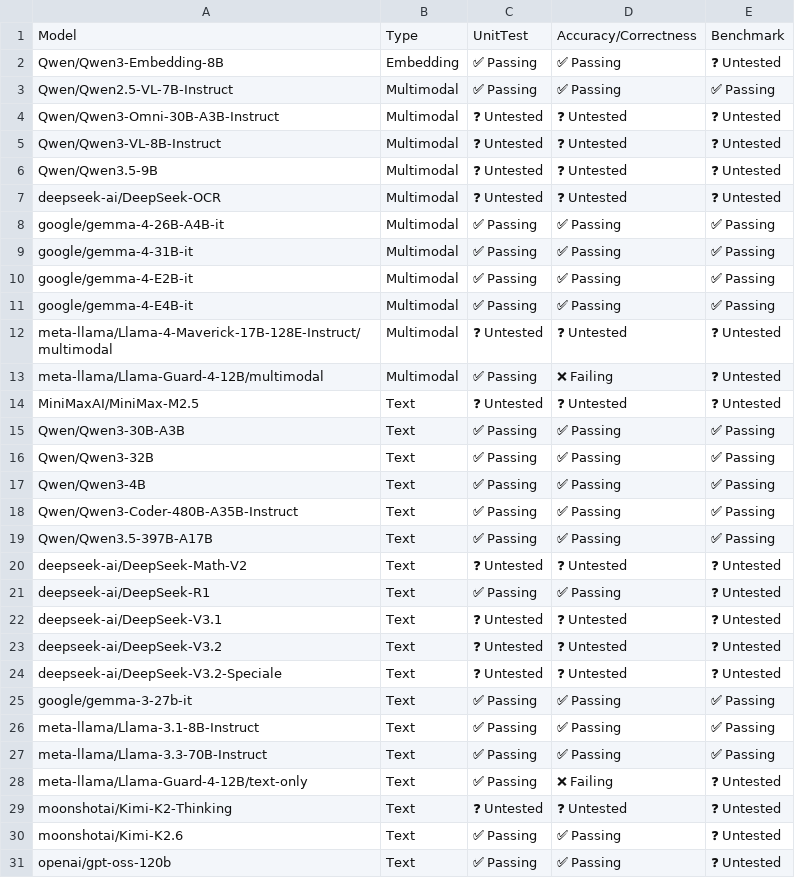
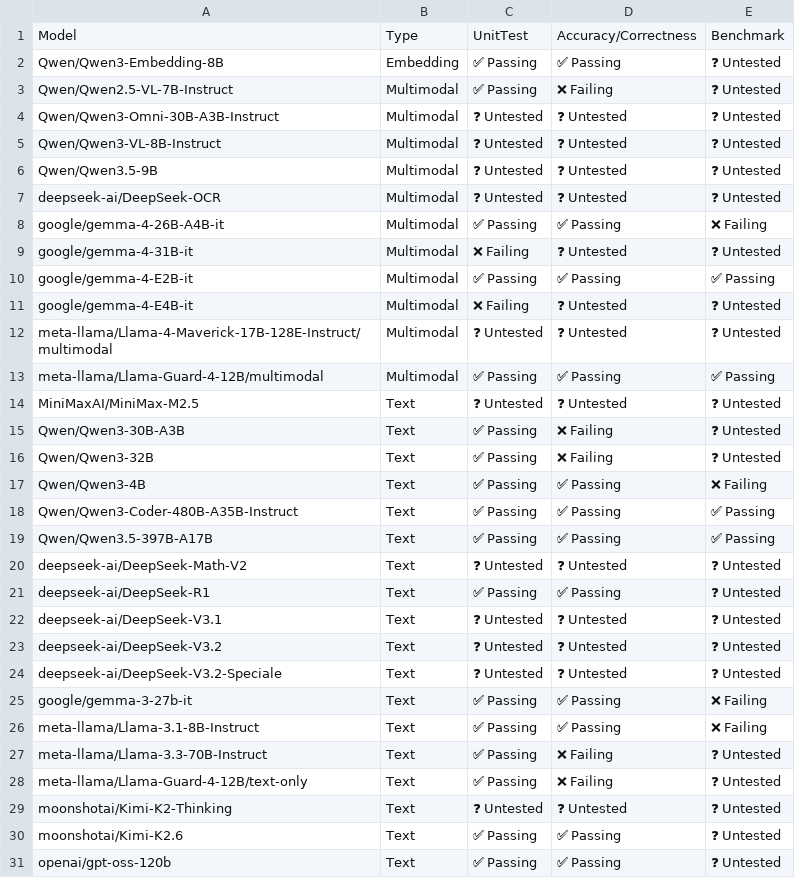
Before and after one commit to j-luwierski/vllm-tpu-inference-qwen4exp-mtp, a CSV file: tpu-interface/support_matrices/nightly/v7x/default/model_support_matrix.csv, drawn as a sheet; only a part is shown.

Commit message:
[skip ci] Update nightly support matrices (v6e/v7x)
Signed-off-by: Buildkite Bot <buildkite-bot@users.noreply.github.com>

```diff
--- a/tpu-interface/support_matrices/nightly/v7x/default/model_support_matrix.csv
+++ b/tpu-interface/support_matrices/nightly/v7x/default/model_support_matrix.csv
@@ -2,3 +2,3 @@ Model,Type,UnitTest,Accuracy/Correctness,Benchmark
 "Qwen/Qwen3-Embedding-8B",Embedding,✅ Passing,✅ Passing,❓ Untested
-"Qwen/Qwen2.5-VL-7B-Instruct",Multimodal,✅ Passing,✅ Passing,✅ Passing
+"Qwen/Qwen2.5-VL-7B-Instruct",Multimodal,✅ Passing,❌ Failing,❓ Untested
 "Qwen/Qwen3-Omni-30B-A3B-Instruct",Multimodal,❓ Untested,❓ Untested,❓ Untested
@@ -7,12 +7,12 @@ Model,Type,UnitTest,Accuracy/Correctness,Benchmark
 "deepseek-ai/DeepSeek-OCR",Multimodal,❓ Untested,❓ Untested,❓ Untested
-"google/gemma-4-26B-A4B-it",Multimodal,✅ Passing,✅ Passing,✅ Passing
-"google/gemma-4-31B-it",Multimodal,✅ Passing,✅ Passing,✅ Passing
+"google/gemma-4-26B-A4B-it",Multimodal,✅ Passing,✅ Passing,❌ Failing
+"google/gemma-4-31B-it",Multimodal,❌ Failing,❓ Untested,❓ Untested
 "google/gemma-4-E2B-it",Multimodal,✅ Passing,✅ Passing,✅ Passing
-"google/gemma-4-E4B-it",Multimodal,✅ Passing,✅ Passing,✅ Passing
+"google/gemma-4-E4B-it",Multimodal,❌ Failing,❓ Untested,❓ Untested
 "meta-llama/Llama-4-Maverick-17B-128E-Instruct/multimodal",Multimodal,❓ Untested,❓ Untested,❓ Untested
-"meta-llama/Llama-Guard-4-12B/multimodal",Multimodal,✅ Passing,❌ Failing,❓ Untested
+"meta-llama/Llama-Guard-4-12B/multimodal",Multimodal,✅ Passing,✅ Passing,✅ Passing
 "MiniMaxAI/MiniMax-M2.5",Text,❓ Untested,❓ Untested,❓ Untested
-"Qwen/Qwen3-30B-A3B",Text,✅ Passing,✅ Passing,✅ Passing
-"Qwen/Qwen3-32B",Text,✅ Passing,✅ Passing,✅ Passing
-"Qwen/Qwen3-4B",Text,✅ Passing,✅ Passing,✅ Passing
+"Qwen/Qwen3-30B-A3B",Text,✅ Passing,❌ Failing,❓ Untested
+"Qwen/Qwen3-32B",Text,✅ Passing,❌ Failing,❓ Untested
+"Qwen/Qwen3-4B",Text,✅ Passing,✅ Passing,❌ Failing
 "Qwen/Qwen3-Coder-480B-A35B-Instruct",Text,✅ Passing,✅ Passing,✅ Passing
@@ -24,5 +24,5 @@ Model,Type,UnitTest,Accuracy/Correctness,Benchmark
 "deepseek-ai/DeepSeek-V3.2-Speciale",Text,❓ Untested,❓ Untested,❓ Untested
-"google/gemma-3-27b-it",Text,✅ Passing,✅ Passing,✅ Passing
-"meta-llama/Llama-3.1-8B-Instruct",Text,✅ Passing,✅ Passing,✅ Passing
-"meta-llama/Llama-3.3-70B-Instruct",Text,✅ Passing,✅ Passing,✅ Passing
+"google/gemma-3-27b-it",Text,✅ Passing,✅ Passing,❌ Failing
+"meta-llama/Llama-3.1-8B-Instruct",Text,✅ Passing,✅ Passing,❌ Failing
+"meta-llama/Llama-3.3-70B-Instruct",Text,✅ Passing,❌ Failing,❓ Untested
 "meta-llama/Llama-Guard-4-12B/text-only",Text,✅ Passing,❌ Failing,❓ Untested
```
Also changed, not shown: tpu-interface/support_matrices/nightly/v6e/default/feature_support_matrix.csv, tpu-interface/support_matrices/nightly/v6e/default/model_support_matrix.csv, 4 other files.
